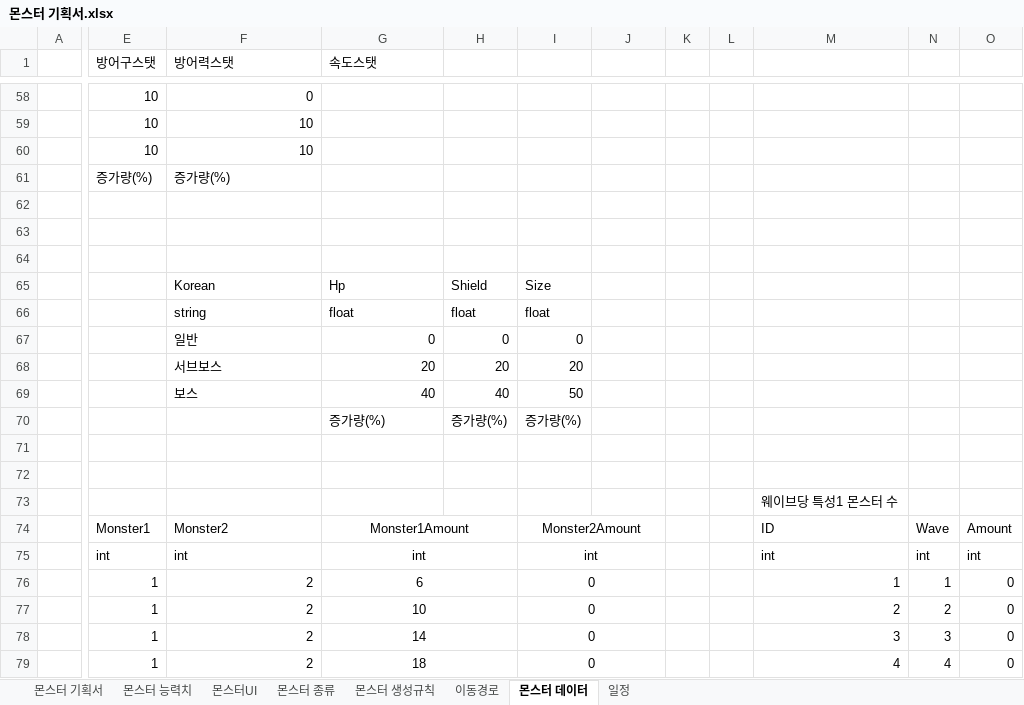
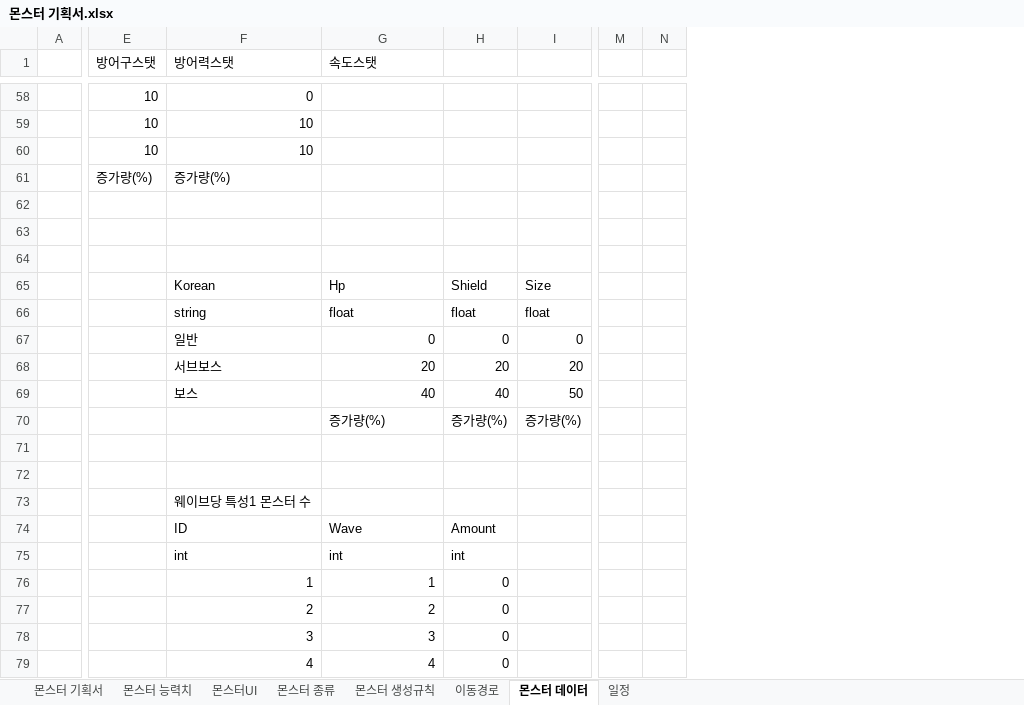
Before and after one commit to ChoWook/PlumTowerDefecne, an Excel workbook: Design/몬스터 기획서.xlsx, sheet 몬스터 데이터, drawn as a sheet; only a part is shown, gaps mark what is left out; values as stored, in another font and other column widths than the file's, no borders; removed rows and columns are numbered as before the commit, all else as after; the diff covers the shown part only; the diff names each change by its address in the sheet, - before the commit and + after, or states it on an @@ line.

```diff
--- a/Design/몬스터 기획서.xlsx (sheet 몬스터 데이터)
+++ b/Design/몬스터 기획서.xlsx (sheet 몬스터 데이터)
-column I, rows 65-79: Size | float | 0 | 20 | 50 | 증가량(%) |  |  |  | Monster2Amount | int | 0 | 0 | 0 | 0
-column K, empty
-column L, empty
-column M, rows 73-79: 웨이브당 특성1 몬스터 수 | ID | int | 1 | 2 | 3 | 4
-column N, rows 74-79: Wave | int | 1 | 2 | 3 | 4
-column O, rows 74-79: Amount | int | 0 | 0 | 0 | 0
+column M, empty
+column N, empty
-I65: (empty)
+I65: Size
-I66: (empty)
+I66: float
-I67: (empty)
+I67: 0
-I68: (empty)
+I68: 20
-I69: (empty)
+I69: 50
-I70: (empty)
+I70: 증가량(%)
-F73 (방어력스탯): (empty)
+F73 (방어력스탯): 웨이브당 특성1 몬스터 수
-E74 (방어구스탯): Monster1
+E74 (방어구스탯): (empty)
-F74 (방어력스탯): Monster2
+F74 (방어력스탯): ID
-G74 (속도스탯): Monster1Amount
+G74 (속도스탯): Wave
-G74:G75 alignment: center
+G74:G75 alignment: left
-G74:H74 merged
-H74: (empty)
+H74: Amount
-E75 (방어구스탯): int
+E75 (방어구스탯): (empty)
-G75:H75 merged
-H75: (empty)
+H75: int
-E76:E79 (방어구스탯): 1
+E76:E79 (방어구스탯): (empty)
-F76 (방어력스탯): 2
+F76 (방어력스탯): 1
-G76 (속도스탯): 6
+G76 (속도스탯): 1
-G76:G79 alignment: center
+G76:G79 alignment: right
-G76:H76 merged
-H76:H79: (empty)
+H76:H79: 0
-G77 (속도스탯): 10
+G77 (속도스탯): 2
-G77:H77 merged
-F78 (방어력스탯): 2
+F78 (방어력스탯): 3
-G78 (속도스탯): 14
+G78 (속도스탯): 3
-G78:H78 merged
-F79 (방어력스탯): 2
+F79 (방어력스탯): 4
-G79 (속도스탯): 18
+G79 (속도스탯): 4
-G79:H79 merged
```
Also changed, not shown: 8 added rows, 10 removed rows, 1 removed column, 193 edited cells, cell formats and merged cells elsewhere in this sheet, sheet 몬스터 능력치, Design/DataTable/Monster.xlsx, 1 other file.
